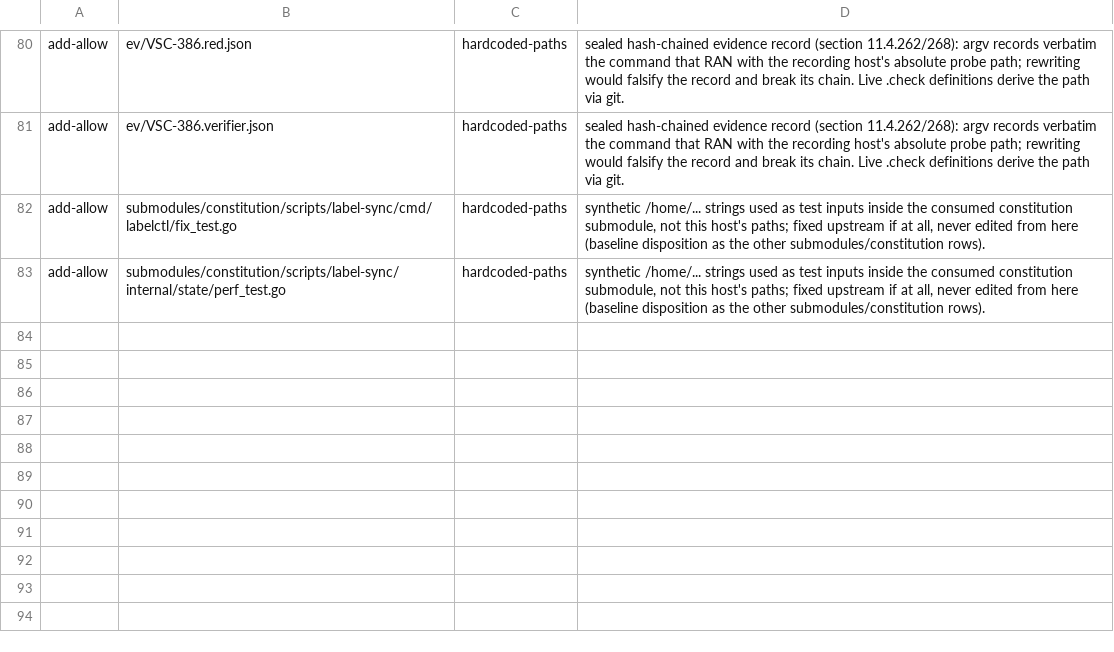
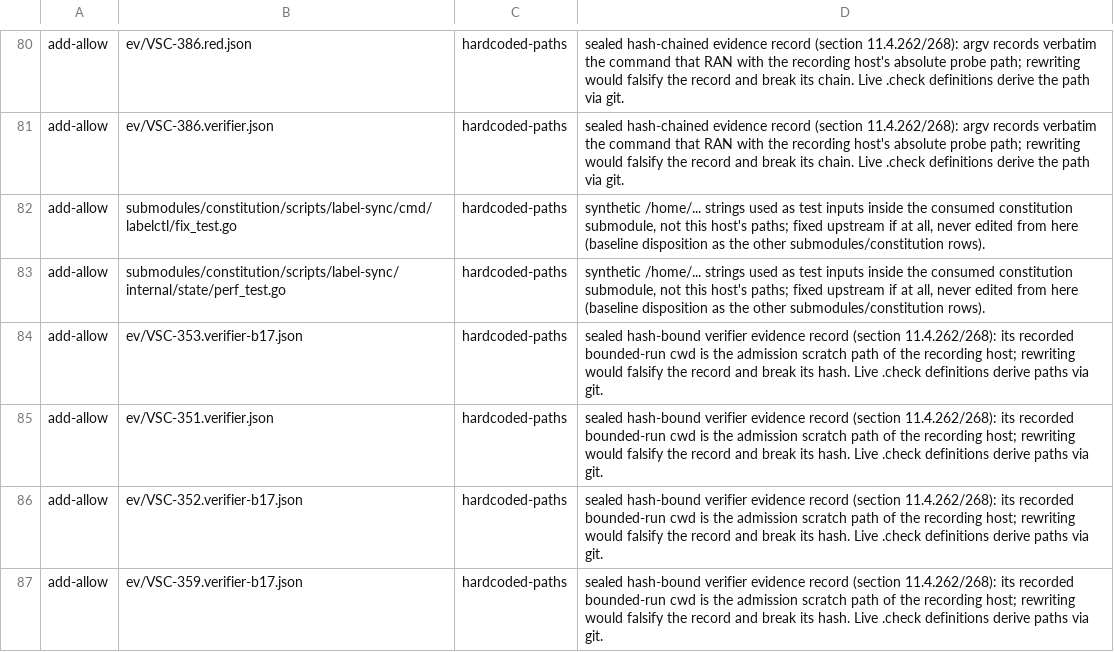
Before and after one commit to milos85vasic/vasic, a TSV file: docs/zero-gap/guard-waivers.tsv, drawn as a sheet; only a part is shown, gaps mark what is left out.

```diff
--- a/docs/zero-gap/guard-waivers.tsv
+++ b/docs/zero-gap/guard-waivers.tsv
@@ -83 +83,5 @@ add-allow	submodules/constitution/scripts/label-sync/cmd/labelctl/fix_test.go	ha
 add-allow	submodules/constitution/scripts/label-sync/internal/state/perf_test.go	hardcoded-paths	synthetic /home/... strings used as test inputs inside the consumed constitution submodule, not this host's paths; fixed upstream if at all, never edited from here (baseline disposition as the other submodules/constitution rows).
+add-allow	ev/VSC-353.verifier-b17.json	hardcoded-paths	sealed hash-bound verifier evidence record (section 11.4.262/268): its recorded bounded-run cwd is the admission scratch path of the recording host; rewriting would falsify the record and break its hash. Live .check definitions derive paths via git.
+add-allow	ev/VSC-351.verifier.json	hardcoded-paths	sealed hash-bound verifier evidence record (section 11.4.262/268): its recorded bounded-run cwd is the admission scratch path of the recording host; rewriting would falsify the record and break its hash. Live .check definitions derive paths via git.
+add-allow	ev/VSC-352.verifier-b17.json	hardcoded-paths	sealed hash-bound verifier evidence record (section 11.4.262/268): its recorded bounded-run cwd is the admission scratch path of the recording host; rewriting would falsify the record and break its hash. Live .check definitions derive paths via git.
+add-allow	ev/VSC-359.verifier-b17.json	hardcoded-paths	sealed hash-bound verifier evidence record (section 11.4.262/268): its recorded bounded-run cwd is the admission scratch path of the recording host; rewriting would falsify the record and break its hash. Live .check definitions derive paths via git.
```
Also changed, not shown: 1 other file.
